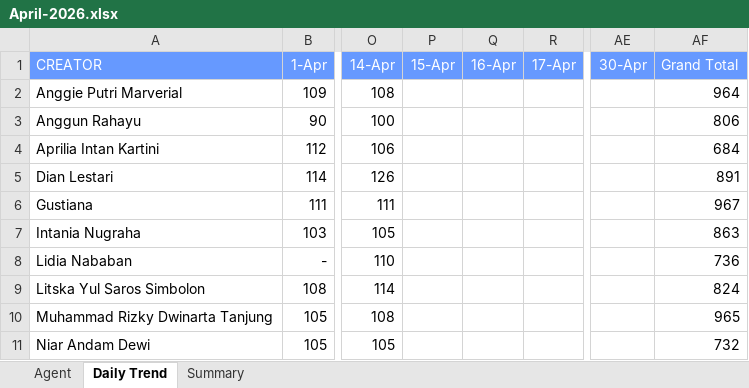
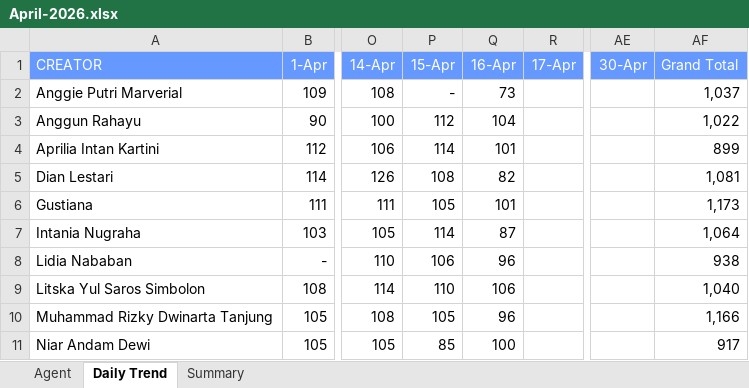
Before and after one commit to AlvyFahmy/Agent_Retention, an Excel workbook: April-2026.xlsx, sheet Daily Trend, drawn as a sheet; only a part is shown, gaps mark what is left out; values as stored, in another font and other column widths than the file's, no borders; conditional formats not drawn; the diff covers the shown part only; the diff names each change by its address in the sheet, - before the commit and + after, or states it on an @@ line.

```diff
--- a/April-2026.xlsx (sheet Daily Trend)
+++ b/April-2026.xlsx (sheet Daily Trend)
-P2 (15-Apr): (empty)
+P2 (15-Apr): -
-Q2 (16-Apr): (empty)
+Q2 (16-Apr): 73
-AF2 (Grand Total): 964
+AF2 (Grand Total): 1,037
-P3 (15-Apr): (empty)
+P3 (15-Apr): 112
-Q3 (16-Apr): (empty)
+Q3 (16-Apr): 104
-AF3 (Grand Total): 806
+AF3 (Grand Total): 1,022
-P4 (15-Apr): (empty)
+P4 (15-Apr): 114
-Q4 (16-Apr): (empty)
+Q4 (16-Apr): 101
-AF4 (Grand Total): 684
+AF4 (Grand Total): 899
-P5 (15-Apr): (empty)
+P5 (15-Apr): 108
-Q5 (16-Apr): (empty)
+Q5 (16-Apr): 82
-AF5 (Grand Total): 891
+AF5 (Grand Total): 1,081
-P6 (15-Apr): (empty)
+P6 (15-Apr): 105
-Q6 (16-Apr): (empty)
+Q6 (16-Apr): 101
-AF6 (Grand Total): 967
+AF6 (Grand Total): 1,173
-P7 (15-Apr): (empty)
+P7 (15-Apr): 114
-Q7 (16-Apr): (empty)
+Q7 (16-Apr): 87
-AF7 (Grand Total): 863
+AF7 (Grand Total): 1,064
-P8 (15-Apr): (empty)
+P8 (15-Apr): 106
-Q8 (16-Apr): (empty)
+Q8 (16-Apr): 96
-AF8 (Grand Total): 736
+AF8 (Grand Total): 938
-P9 (15-Apr): (empty)
+P9 (15-Apr): 110
-Q9 (16-Apr): (empty)
+Q9 (16-Apr): 106
-AF9 (Grand Total): 824
+AF9 (Grand Total): 1,040
-P10 (15-Apr): (empty)
+P10 (15-Apr): 105
-Q10 (16-Apr): (empty)
+Q10 (16-Apr): 96
-AF10 (Grand Total): 965
+AF10 (Grand Total): 1,166
-P11 (15-Apr): (empty)
+P11 (15-Apr): 85
-Q11 (16-Apr): (empty)
+Q11 (16-Apr): 100
-AF11 (Grand Total): 732
+AF11 (Grand Total): 917
```
Also changed, not shown: 24 edited cells elsewhere in this sheet, sheet Agent, sheet Summary.
